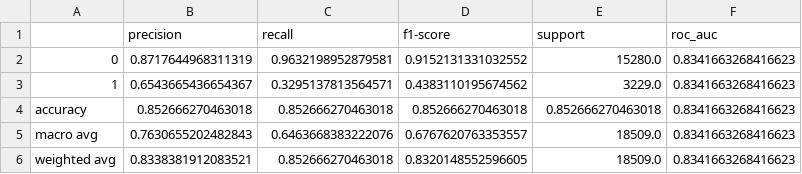
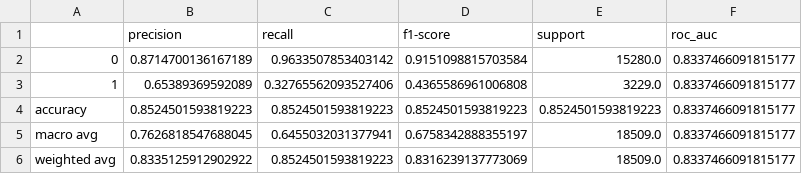
Before and after one commit to jazzcsa1991/meli_2025, a CSV file: outputs/sold_flag_optimized_results.csv, drawn as a sheet.

```diff
--- a/outputs/sold_flag_optimized_results.csv
+++ b/outputs/sold_flag_optimized_results.csv
@@ -1,6 +1,6 @@
 ,precision,recall,f1-score,support,roc_auc
-0,0.8717644968311319,0.9632198952879581,0.9152131331032552,15280.0,0.8341663268416623
-1,0.6543665436654367,0.3295137813564571,0.4383110195674562,3229.0,0.8341663268416623
-accuracy,0.852666270463018,0.852666270463018,0.852666270463018,0.852666270463018,0.8341663268416623
-macro avg,0.7630655202482843,0.6463668383222076,0.6767620763353557,18509.0,0.8341663268416623
-weighted avg,0.8338381912083521,0.852666270463018,0.8320148552596605,18509.0,0.8341663268416623
+0,0.8714700136167189,0.9633507853403142,0.9151098815703584,15280.0,0.8337466091815177
+1,0.65389369592089,0.32765562093527406,0.4365586961006808,3229.0,0.8337466091815177
+accuracy,0.8524501593819223,0.8524501593819223,0.8524501593819223,0.8524501593819223,0.8337466091815177
+macro avg,0.7626818547688045,0.6455032031377941,0.6758342888355197,18509.0,0.8337466091815177
+weighted avg,0.8335125912902922,0.8524501593819223,0.8316239137773069,18509.0,0.8337466091815177
```
Also changed, not shown: outputs/is_new_model_results.csv, outputs/is_new_optimized_results.csv, 31 other files.
